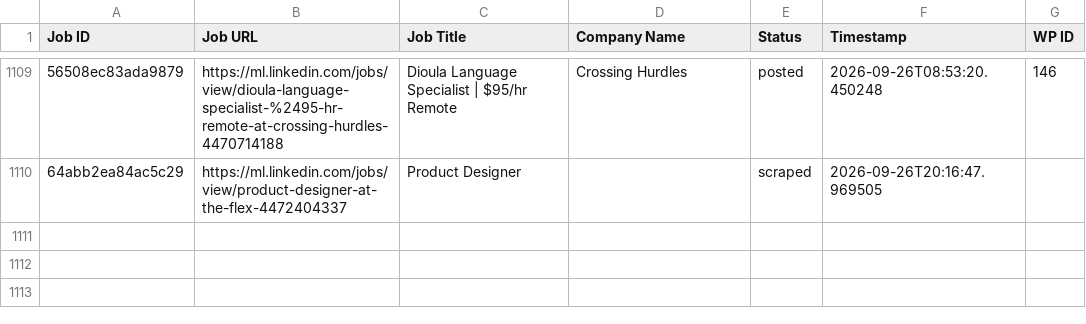
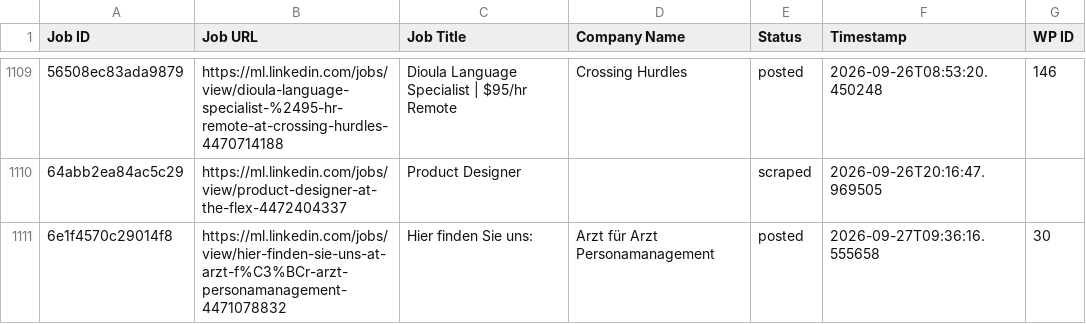
Before and after one commit to innovationinc2000/ml, a CSV file: processed_jobs.csv, drawn as a sheet; only a part is shown, gaps mark what is left out; the diff names each change by its address in the sheet, - before the commit and + after, or states it on an @@ line.

```diff
--- a/processed_jobs.csv
+++ b/processed_jobs.csv
+row 1111: 6e1f4570c29014f8 | https://ml.linkedin.com/jobs/view/hier-finden-sie-uns-at-arzt-f%C3%BCr-arzt-personamanagement-4471078832 | Hier finden Sie uns: | Arzt für Arzt Personamanagement | posted | 2026-09-27T09:36:16.555658 | 30
```
